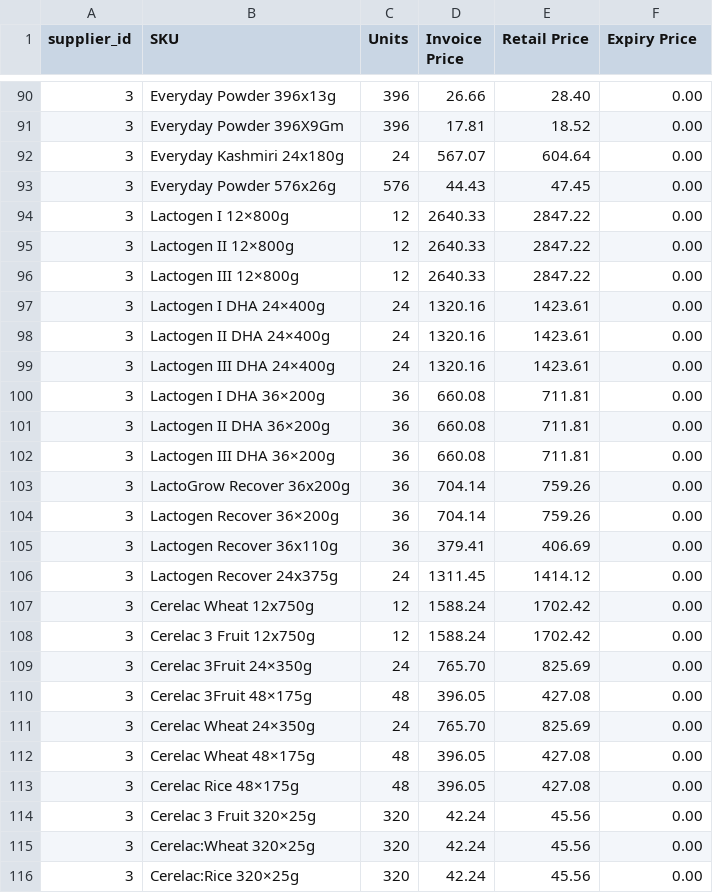
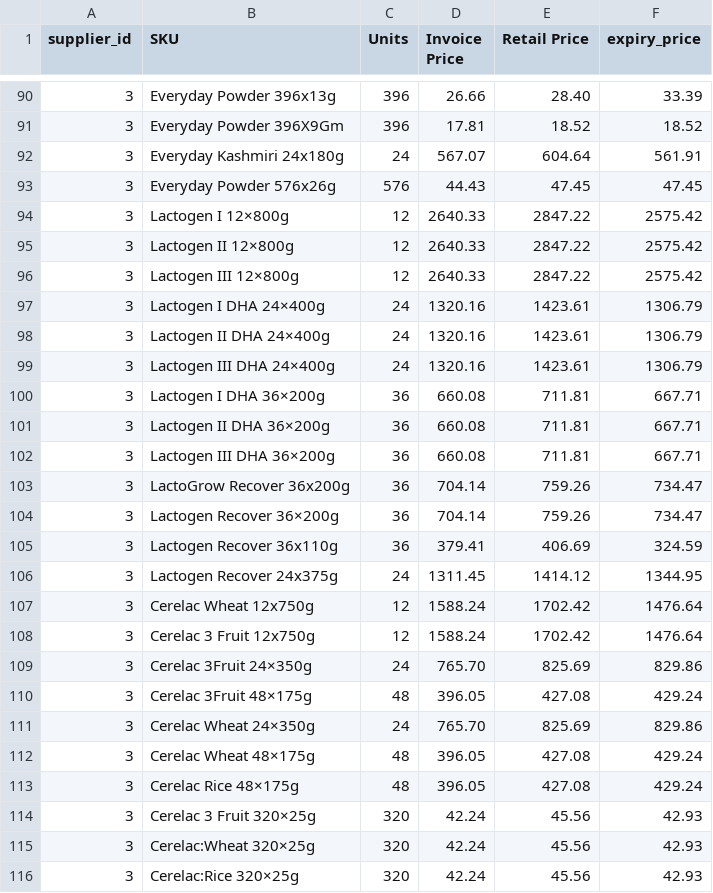
Before and after one commit to alimarchal/erp-moontraders, a CSV file: database/seeders/data/sku.csv, drawn as a sheet; only a part is shown, gaps mark what is left out; the diff covers the shown part only.

```diff
--- a/database/seeders/data/sku.csv
+++ b/database/seeders/data/sku.csv
@@ -1 +1 @@
-supplier_id,SKU,Units,Invoice Price,Retail Price,Expiry Price
+supplier_id,SKU,Units,Invoice Price,Retail Price,expiry_price
@@ -90,27 +90,27 @@
-3,Everyday Powder  396x13g,396,26.66,28.40,0.00
-3,Everyday Powder 396X9Gm,396,17.81,18.52,0.00
-3,Everyday Kashmiri 24x180g,24,567.07,604.64,0.00
-3,Everyday Powder  576x26g,576,44.43,47.45,0.00
-3,Lactogen I 12×800g,12,2640.33,2847.22,0.00
-3,Lactogen II 12×800g,12,2640.33,2847.22,0.00
-3,Lactogen III 12×800g,12,2640.33,2847.22,0.00
-3,Lactogen I DHA 24×400g,24,1320.16,1423.61,0.00
-3,Lactogen II DHA 24×400g,24,1320.16,1423.61,0.00
-3,Lactogen III DHA 24×400g,24,1320.16,1423.61,0.00
-3,Lactogen I DHA 36×200g,36,660.08,711.81,0.00
-3,Lactogen II DHA 36×200g,36,660.08,711.81,0.00
-3,Lactogen III DHA 36×200g,36,660.08,711.81,0.00
-3,LactoGrow Recover 36x200g,36,704.14,759.26,0.00
-3,Lactogen Recover 36×200g,36,704.14,759.26,0.00
-3,Lactogen Recover 36x110g,36,379.41,406.69,0.00
-3,Lactogen Recover 24x375g,24,1311.45,1414.12,0.00
-3,Cerelac Wheat 12x750g,12,1588.24,1702.42,0.00
-3,Cerelac 3 Fruit 12x750g,12,1588.24,1702.42,0.00
-3,Cerelac 3Fruit 24×350g,24,765.70,825.69,0.00
-3,Cerelac 3Fruit 48×175g,48,396.05,427.08,0.00
-3,Cerelac Wheat 24×350g,24,765.70,825.69,0.00
-3,Cerelac Wheat  48×175g,48,396.05,427.08,0.00
-3,Cerelac Rice 48×175g,48,396.05,427.08,0.00
-3,Cerelac 3 Fruit 320×25g,320,42.24,45.56,0.00
-3,Cerelac:Wheat 320×25g,320,42.24,45.56,0.00
-3,Cerelac:Rice 320×25g,320,42.24,45.56,0.00
+3,Everyday Powder  396x13g,396,26.66,28.40,33.39
+3,Everyday Powder 396X9Gm,396,17.81,18.52,18.52
+3,Everyday Kashmiri 24x180g,24,567.07,604.64,561.91
+3,Everyday Powder  576x26g,576,44.43,47.45,47.45
+3,Lactogen I 12×800g,12,2640.33,2847.22,2575.42
+3,Lactogen II 12×800g,12,2640.33,2847.22,2575.42
+3,Lactogen III 12×800g,12,2640.33,2847.22,2575.42
+3,Lactogen I DHA 24×400g,24,1320.16,1423.61,1306.79
+3,Lactogen II DHA 24×400g,24,1320.16,1423.61,1306.79
+3,Lactogen III DHA 24×400g,24,1320.16,1423.61,1306.79
+3,Lactogen I DHA 36×200g,36,660.08,711.81,667.71
+3,Lactogen II DHA 36×200g,36,660.08,711.81,667.71
+3,Lactogen III DHA 36×200g,36,660.08,711.81,667.71
+3,LactoGrow Recover 36x200g,36,704.14,759.26,734.47
+3,Lactogen Recover 36×200g,36,704.14,759.26,734.47
+3,Lactogen Recover 36x110g,36,379.41,406.69,324.59
+3,Lactogen Recover 24x375g,24,1311.45,1414.12,1344.95
+3,Cerelac Wheat 12x750g,12,1588.24,1702.42,1476.64
+3,Cerelac 3 Fruit 12x750g,12,1588.24,1702.42,1476.64
+3,Cerelac 3Fruit 24×350g,24,765.70,825.69,829.86
+3,Cerelac 3Fruit 48×175g,48,396.05,427.08,429.24
+3,Cerelac Wheat 24×350g,24,765.70,825.69,829.86
+3,Cerelac Wheat  48×175g,48,396.05,427.08,429.24
+3,Cerelac Rice 48×175g,48,396.05,427.08,429.24
+3,Cerelac 3 Fruit 320×25g,320,42.24,45.56,42.93
+3,Cerelac:Wheat 320×25g,320,42.24,45.56,42.93
+3,Cerelac:Rice 320×25g,320,42.24,45.56,42.93
```
Also changed, not shown: 145 edited cells elsewhere in this file, 1 other file.
